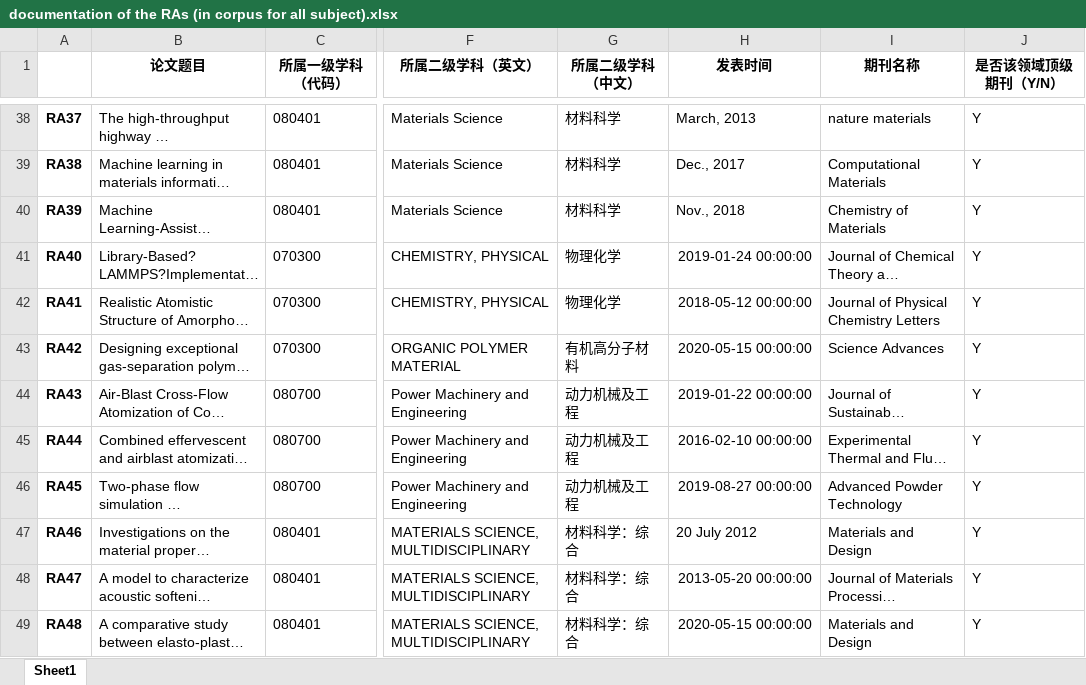
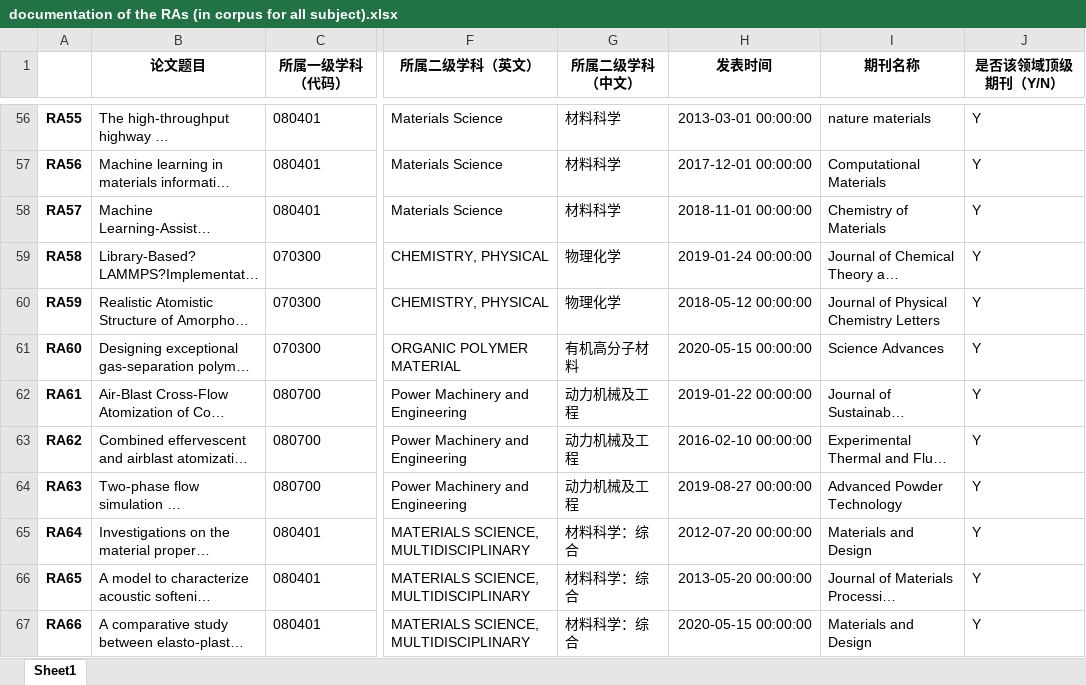
Before and after one commit to zhangzhanluo/EAP_corpus, an Excel workbook: Results/documentation of the RAs (in corpus for all subject).xlsx, sheet Sheet1, drawn as a sheet; only a part is shown, gaps mark what is left out; long unchanged cells end in …; values as stored, in another font and other column widths than the file's, no borders; addresses are those after the commit; the diff covers the shown part only; the diff names each change by its address in the sheet, - before the commit and + after, or states it on an @@ line.

```diff
--- a/Results/documentation of the RAs (in corpus for all subject).xlsx (sheet Sheet1)
+++ b/Results/documentation of the RAs (in corpus for all subject).xlsx (sheet Sheet1)
-A56: RA37
+A56: RA55
-H56 (发表时间): March, 2013
+H56 (发表时间): 2013-03-01 00:00:00
-A57: RA38
+A57: RA56
-H57 (发表时间): Dec., 2017
+H57 (发表时间): 2017-12-01 00:00:00
-A58: RA39
+A58: RA57
-H58 (发表时间): Nov., 2018
+H58 (发表时间): 2018-11-01 00:00:00
-A59: RA40
+A59: RA58
-A60: RA41
+A60: RA59
-A61: RA42
+A61: RA60
-A62: RA43
+A62: RA61
-A63: RA44
+A63: RA62
-A64: RA45
+A64: RA63
-A65: RA46
+A65: RA64
-H65 (发表时间): 20 July 2012
+H65 (发表时间): 2012-07-20 00:00:00
-A66: RA47
+A66: RA65
-A67: RA48
+A67: RA66
```
Also changed, not shown: 18 added rows, 57 edited cells and cell formats elsewhere in this sheet, Results/documentation of the RAs (in corpus for subject 070300).xlsx, Results/documentation of the RAs (in corpus for subject 070700).xlsx, 10 other files.
